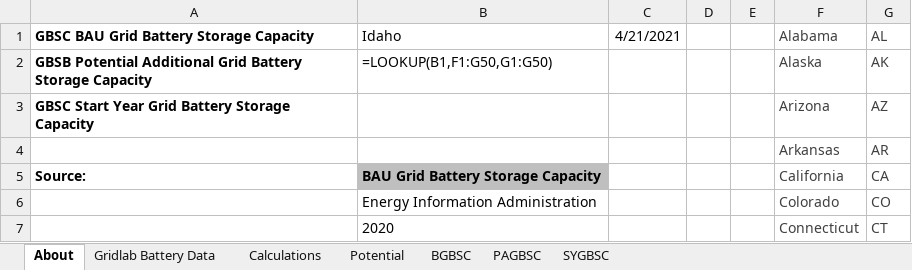
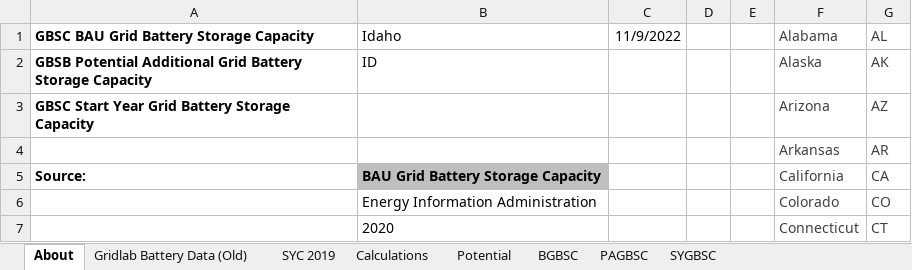
Before and after one commit to EnergyInnovation/eps-idaho, an Excel workbook: InputData/elec/GBSC/Grid Battery Storage Capacities.xlsx, sheet About, drawn as a sheet; only a part is shown; values as stored, in another font and other column widths than the file's, no borders; formulas without a stored value are shown as written; the diff names each change by its address in the sheet, - before the commit and + after, or states it on an @@ line.

```diff
--- a/InputData/elec/GBSC/Grid Battery Storage Capacities.xlsx (sheet About)
+++ b/InputData/elec/GBSC/Grid Battery Storage Capacities.xlsx (sheet About)
-sheet tab: Gridlab Battery Data
+sheet tab: Gridlab Battery Data (Old)
+sheet tab: SYC 2019
-C1: 4/21/2021
+C1: 11/9/2022
-B2 (Idaho): =LOOKUP(B1,F1:G50,G1:G50)
+B2 (Idaho): ID
```
Also changed, not shown: sheet Calculations, sheet BGBSC, sheet PAGBSC, sheet SYGBSC, charts or pictures, InputData/ctrl-settings/BAEPAbCiPC/Bool Are Energy Prices Affected by Chng in Production Costs.xlsx, 3 other files.
